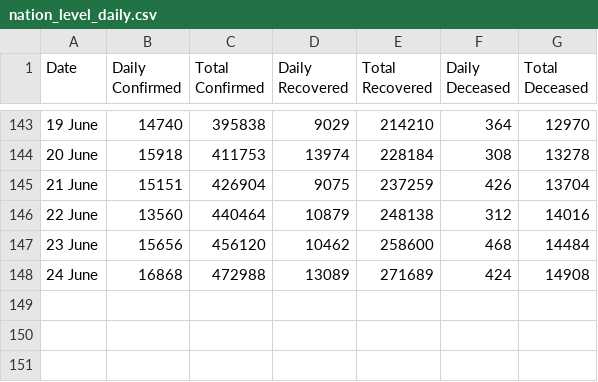
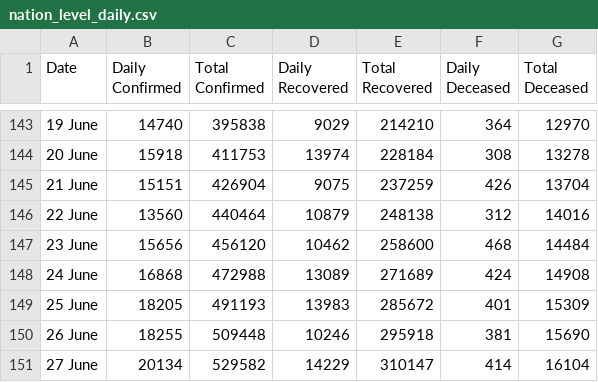
Before and after one commit to imdevskp/covid-19-india-data, a CSV file: nation_level_daily.csv, drawn as a sheet; only a part is shown, gaps mark what is left out; the diff names each change by its address in the sheet, - before the commit and + after, or states it on an @@ line.

```diff
--- a/nation_level_daily.csv
+++ b/nation_level_daily.csv
+row 149: 25 June | 18205 | 491193 | 13983 | 285672 | 401 | 15309
+row 150: 26 June | 18255 | 509448 | 10246 | 295918 | 381 | 15690
+row 151: 27 June | 20134 | 529582 | 14229 | 310147 | 414 | 16104
```
Also changed, not shown: complete.csv, district_level_latest.csv, 6 other files.
